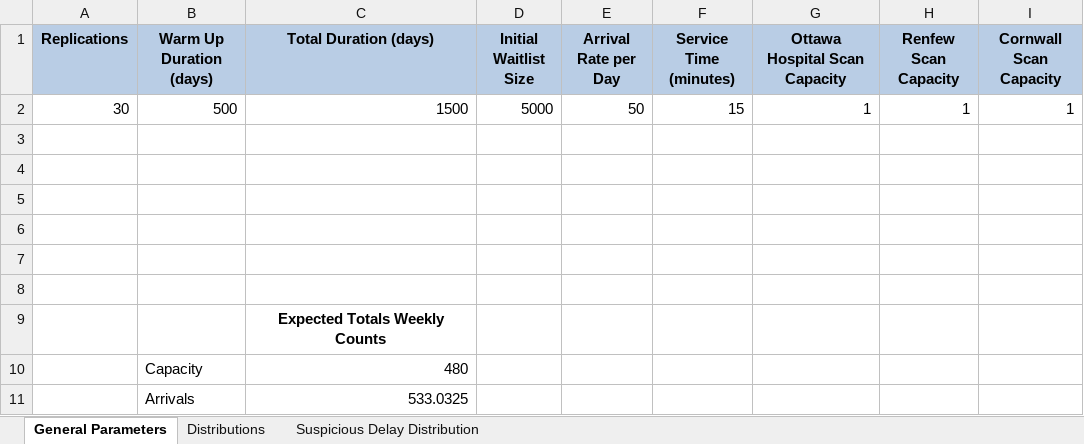
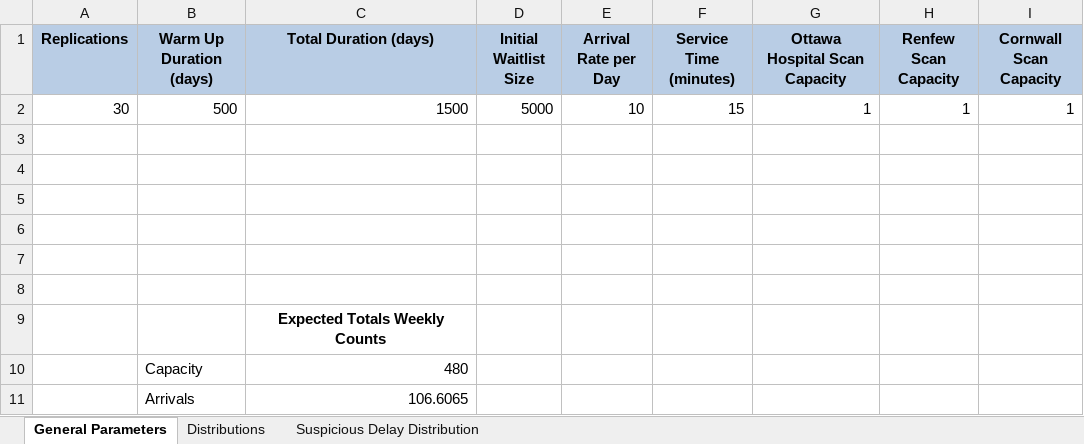
Before and after one commit to Konstantin-Volodin/Nadia-Simulation-Python-Uottawa, an Excel workbook: input/input_parameters.xlsx, sheet General Parameters, drawn as a sheet; values as stored, in another font and other column widths than the file's, no borders; the diff names each change by its address in the sheet, - before the commit and + after, or states it on an @@ line.

```diff
--- a/input/input_parameters.xlsx (sheet General Parameters)
+++ b/input/input_parameters.xlsx (sheet General Parameters)
-E2 (Arrival Rate per Day): 50
+E2 (Arrival Rate per Day): 10
-C11 (Total Duration (days)): 533.0325
+C11 (Total Duration (days)): 106.6065
```
Also changed, not shown: 2 other files.
